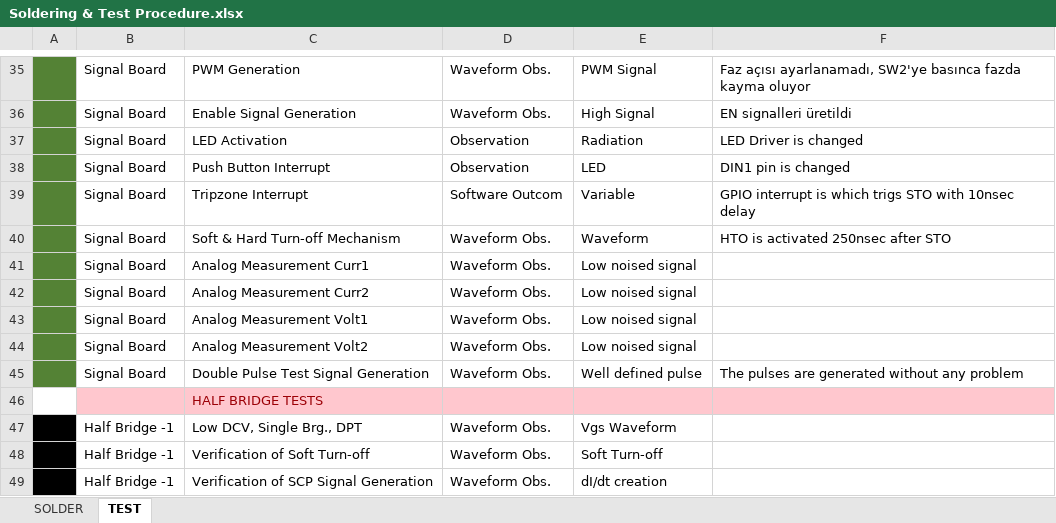
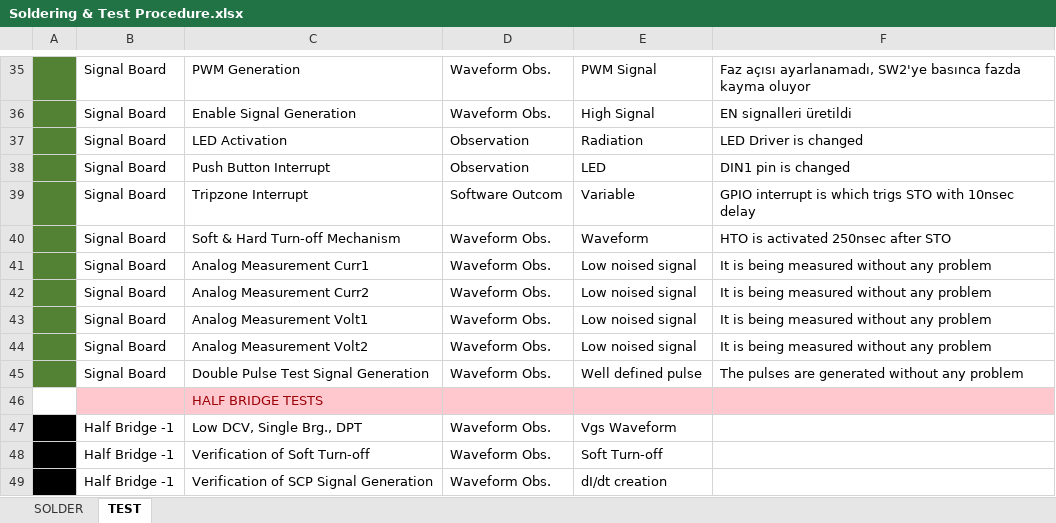
Before and after one commit to furkankarakaya/GaN-Studies, an Excel workbook: Buck Converter/Soldering & Test Procedure.xlsx, sheet TEST, drawn as a sheet; only a part is shown, gaps mark what is left out; values as stored, in another font and other column widths than the file's, no borders; table styles not drawn; the diff names each change by its address in the sheet, - before the commit and + after, or states it on an @@ line.

```diff
--- a/Buck Converter/Soldering & Test Procedure.xlsx (sheet TEST)
+++ b/Buck Converter/Soldering & Test Procedure.xlsx (sheet TEST)
-F41:F44: (empty)
+F41:F44: It is being measured without any problem
```
Also changed, not shown: 11 other files.
